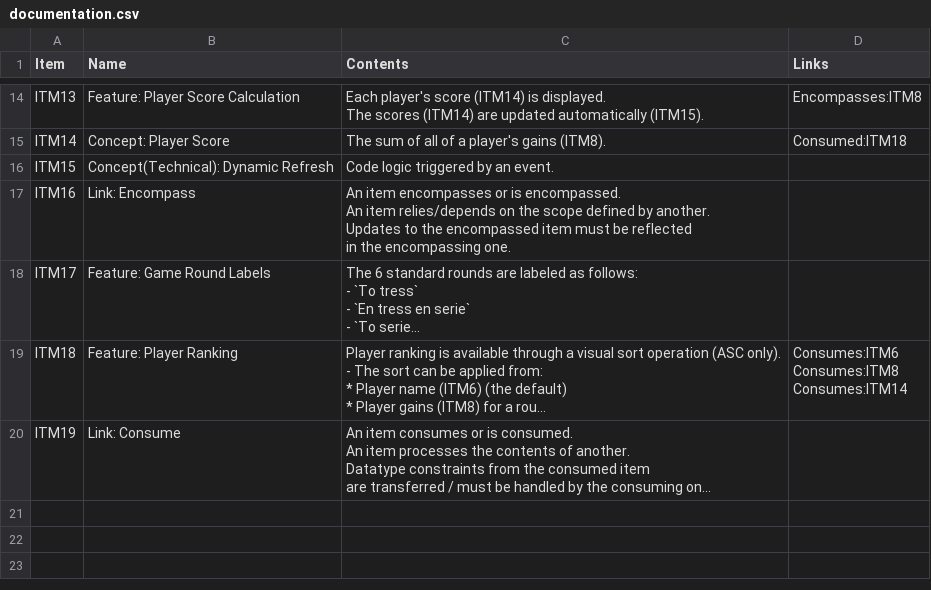
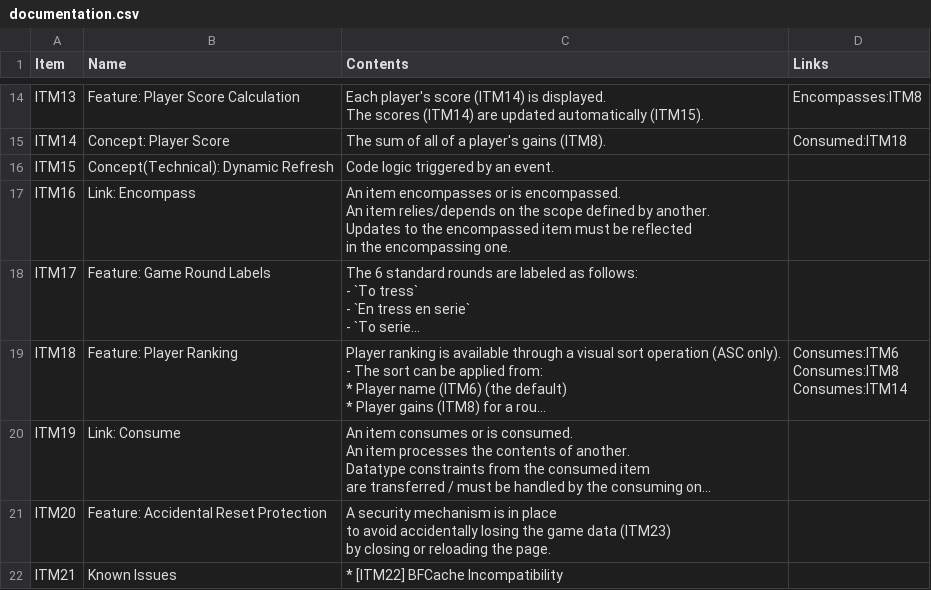
Before and after one commit to 122800/flush, a CSV file: documentation.csv, drawn as a sheet; only a part is shown, gaps mark what is left out; long unchanged cells end in …; ↵ is a line break in a cell; the diff covers the shown part only; the diff names each change by its address in the sheet, - before the commit and + after, or states it on an @@ line.

Commit message:
feat: Implement 'Accidental Reset Protection' (ITM20)

```diff
--- a/documentation.csv
+++ b/documentation.csv
+row 21: ITM20 | Feature: Accidental Reset Protection | A security mechanism is in place ↵ to avoid accidentally losing the game data (ITM23) ↵ by closing or reloading the page.
+row 22: ITM21 | Known Issues | * [ITM22] BFCache Incompatibility
```
Also changed, not shown: 1 added row and 3 edited cells elsewhere in this file, 2 other files.
